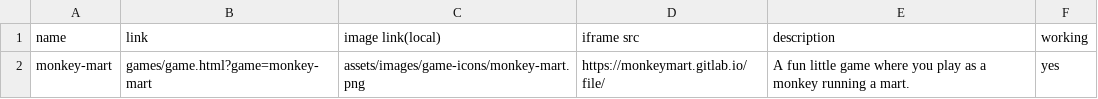
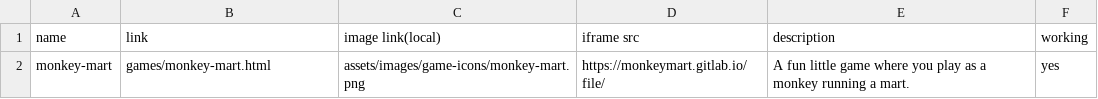
Before and after one commit to FrenchHelp/pre2, a CSV file: games/game-list.csv, drawn as a sheet.

Commit message:
Update game-list.csv

```diff
--- a/games/game-list.csv
+++ b/games/game-list.csv
@@ -1,2 +1,2 @@
 name, link, image link(local), iframe src, description, working
-monkey-mart, games/game.html?game=monkey-mart, assets/images/game-icons/monkey-mart.png, https://monkeymart.gitlab.io/file/, A fun little game where you play as a monkey running a mart., yes
+monkey-mart, games/monkey-mart.html, assets/images/game-icons/monkey-mart.png, https://monkeymart.gitlab.io/file/, A fun little game where you play as a monkey running a mart., yes
```
